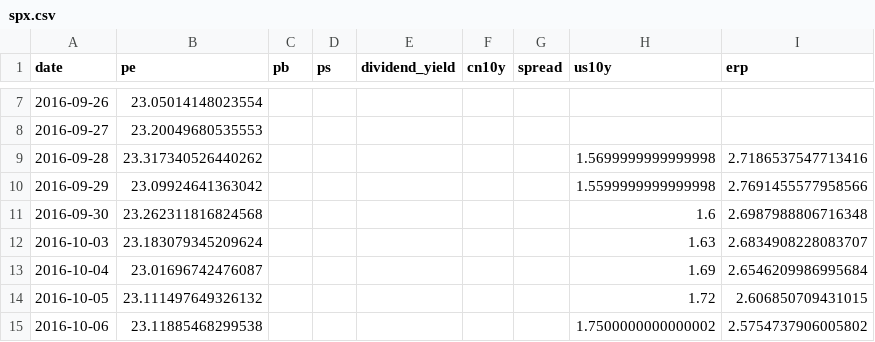
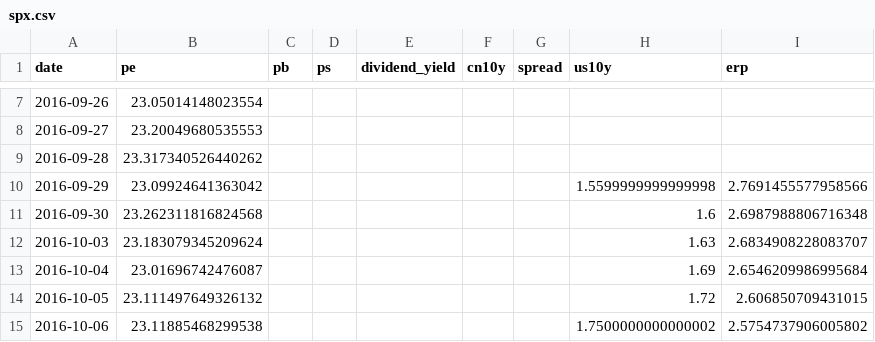
Before and after one commit to wangwentao557/investment-dashboard, a CSV file: data/history/spx.csv, drawn as a sheet; only a part is shown, gaps mark what is left out.

```diff
--- a/data/history/spx.csv
+++ b/data/history/spx.csv
@@ -8,3 +8,3 @@ date,pe,pb,ps,dividend_yield,cn10y,spread,us10y,erp
 2016-09-27,23.20049680535553,,,,,,,
-2016-09-28,23.317340526440262,,,,,,1.5699999999999998,2.7186537547713416
+2016-09-28,23.317340526440262,,,,,,,
 2016-09-29,23.09924641363042,,,,,,1.5599999999999998,2.7691455577958566
```
Also changed, not shown: data/history/div_lowvol.csv, site/data/history/div_lowvol.csv, 11 other files.
